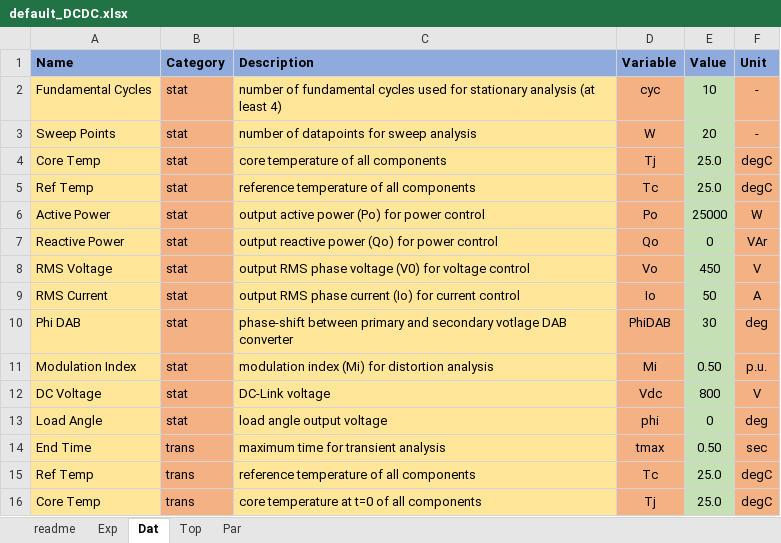
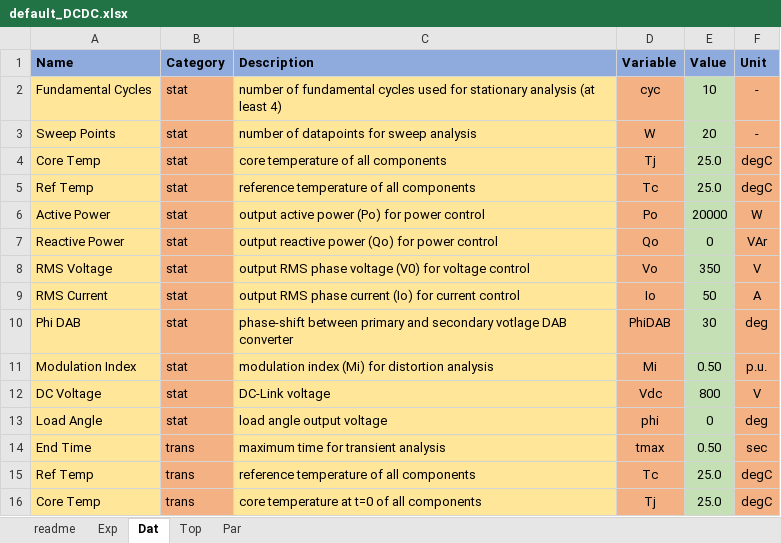
Before and after one commit to pascme05/PyPowerSim, an Excel workbook: config/default_DCDC.xlsx, sheet Dat, drawn as a sheet; values as stored, in another font and other column widths than the file's, no borders; the diff names each change by its address in the sheet, - before the commit and + after, or states it on an @@ line.

```diff
--- a/config/default_DCDC.xlsx (sheet Dat)
+++ b/config/default_DCDC.xlsx (sheet Dat)
-E6 (Value): 25000
+E6 (Value): 20000
-E8 (Value): 450
+E8 (Value): 350
```
Also changed, not shown: sheet Exp, sheet Top, para/Tra/trafoDAB.xlsx, 5 other files.
